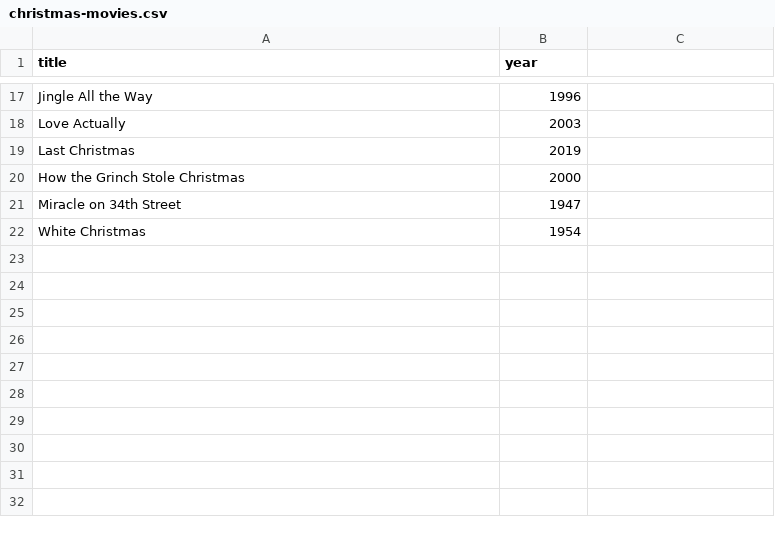
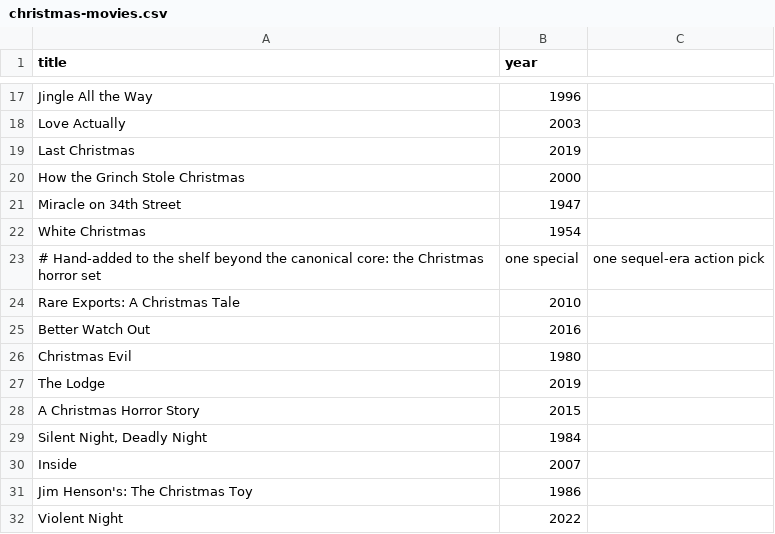
Before and after one commit to StuartRutty/plex-collection-curator, a CSV file: lists/christmas-movies.csv, drawn as a sheet; only a part is shown, gaps mark what is left out; the diff names each change by its address in the sheet, - before the commit and + after, or states it on an @@ line.

Commit message:
Live-test fixes: server:// item URI with machine ID from /identity, per-item add error handling, full shelf list, live verification notes

```diff
--- a/lists/christmas-movies.csv
+++ b/lists/christmas-movies.csv
+row 23: # Hand-added to the shelf beyond the canonical core: the Christmas horror set | one special | one sequel-era action pick
+row 24: Rare Exports: A Christmas Tale | 2010
+row 25: Better Watch Out | 2016
+row 26: Christmas Evil | 1980
+row 27: The Lodge | 2019
+row 28: A Christmas Horror Story | 2015
+row 29: Silent Night, Deadly Night | 1984
+row 30: Inside | 2007
+row 31: Jim Henson's: The Christmas Toy | 1986
+row 32: Violent Night | 2022
```
Also changed, not shown: 3 other files.
